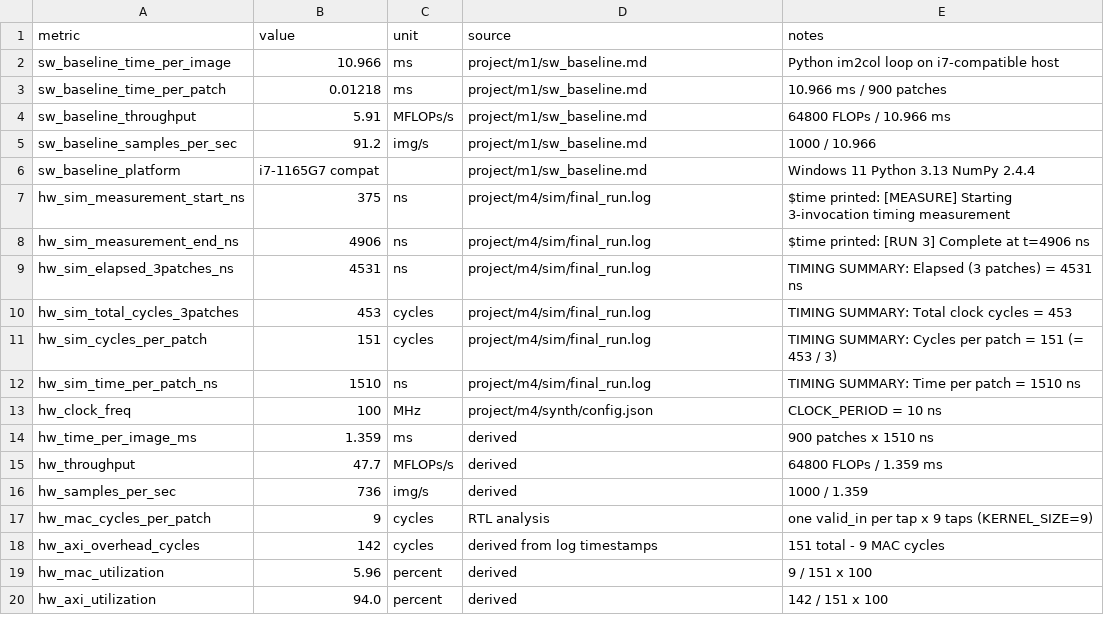
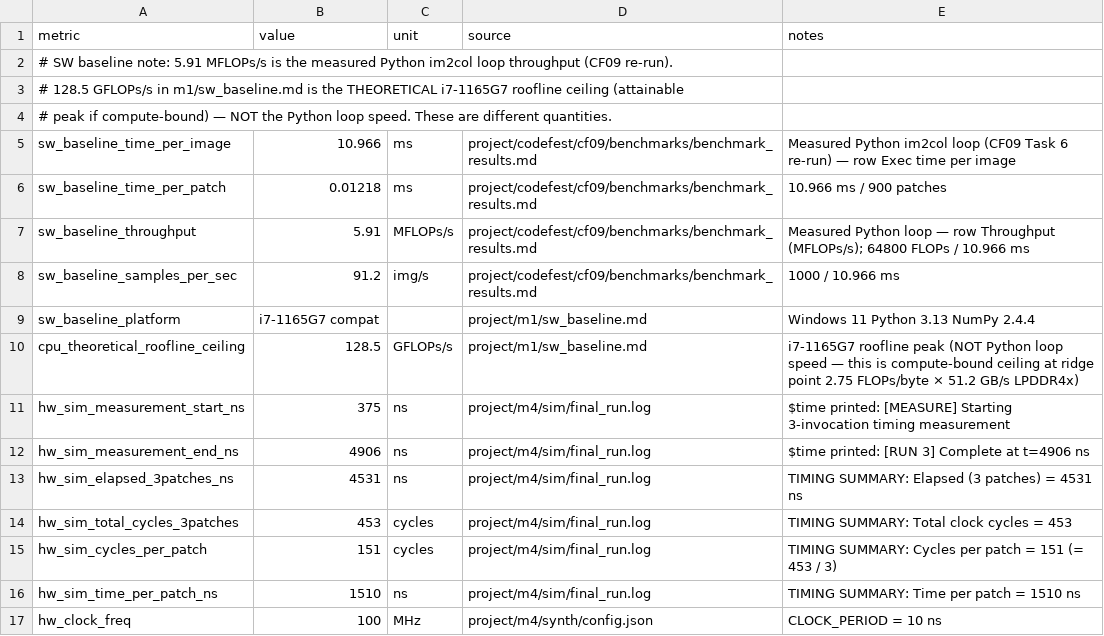
Before and after one commit to nbvanamala/ECE510, a CSV file: project/m4/bench/benchmark_data.csv, drawn as a sheet; only a part is shown; the shorter side is filled out with more unchanged rows.

```diff
--- a/project/m4/bench/benchmark_data.csv
+++ b/project/m4/bench/benchmark_data.csv
@@ -1,7 +1,11 @@
 metric,value,unit,source,notes
-sw_baseline_time_per_image,10.966,ms,project/m1/sw_baseline.md,Python im2col loop on i7-compatible host
-sw_baseline_time_per_patch,0.01218,ms,project/m1/sw_baseline.md,10.966 ms / 900 patches
-sw_baseline_throughput,5.91,MFLOPs/s,project/m1/sw_baseline.md,64800 FLOPs / 10.966 ms
-sw_baseline_samples_per_sec,91.2,img/s,project/m1/sw_baseline.md,1000 / 10.966
+# SW baseline note: 5.91 MFLOPs/s is the measured Python im2col loop throughput (CF09 re-run).
+# 128.5 GFLOPs/s in m1/sw_baseline.md is the THEORETICAL i7-1165G7 roofline ceiling (attainable
+# peak if compute-bound) — NOT the Python loop speed. These are different quantities.
+sw_baseline_time_per_image,10.966,ms,project/codefest/cf09/benchmarks/benchmark_results.md,Measured Python im2col loop (CF09 Task 6 re-run) — row Exec time per image
+sw_baseline_time_per_patch,0.01218,ms,project/codefest/cf09/benchmarks/benchmark_results.md,10.966 ms / 900 patches
+sw_baseline_throughput,5.91,MFLOPs/s,project/codefest/cf09/benchmarks/benchmark_results.md,Measured Python loop — row Throughput (MFLOPs/s); 64800 FLOPs / 10.966 ms
+sw_baseline_samples_per_sec,91.2,img/s,project/codefest/cf09/benchmarks/benchmark_results.md,1000 / 10.966 ms
 sw_baseline_platform,i7-1165G7 compat,,project/m1/sw_baseline.md,Windows 11 Python 3.13 NumPy 2.4.4
+cpu_theoretical_roofline_ceiling,128.5,GFLOPs/s,project/m1/sw_baseline.md,i7-1165G7 roofline peak (NOT Python loop speed — this is compute-bound ceiling at ridge point 2.75 FLOPs/byte × 51.2 GB/s LPDDR4x)
 hw_sim_measurement_start_ns,375,ns,project/m4/sim/final_run.log,"$time printed: [MEASURE] Starting 3-invocation timing measurement"
```
Also changed, not shown: 3 other files.
